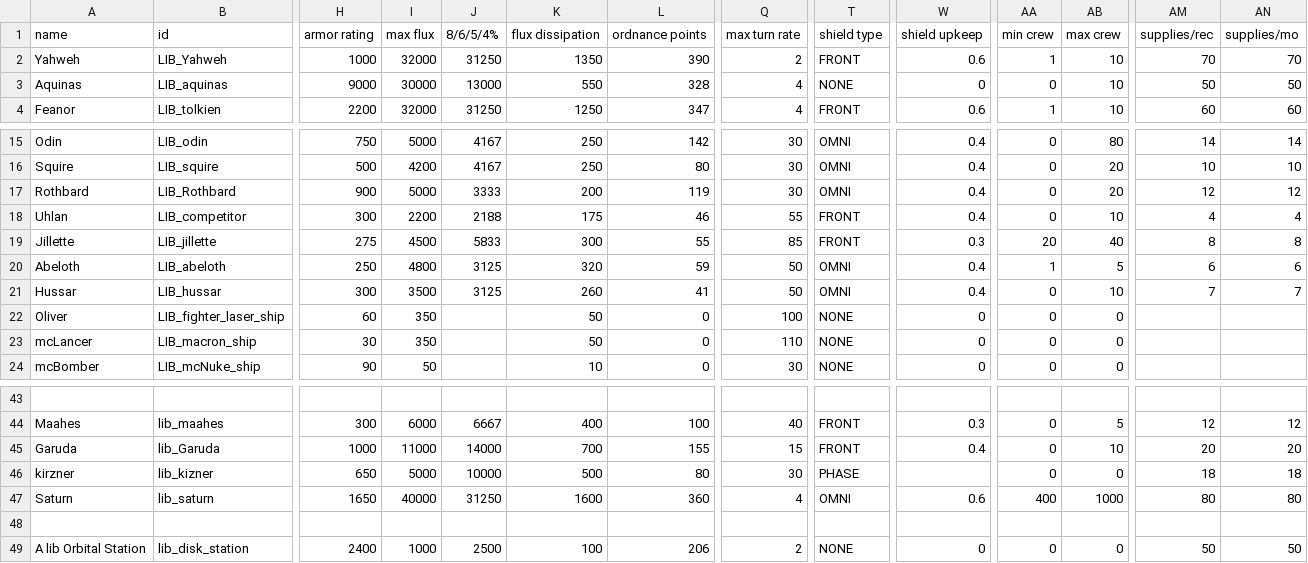
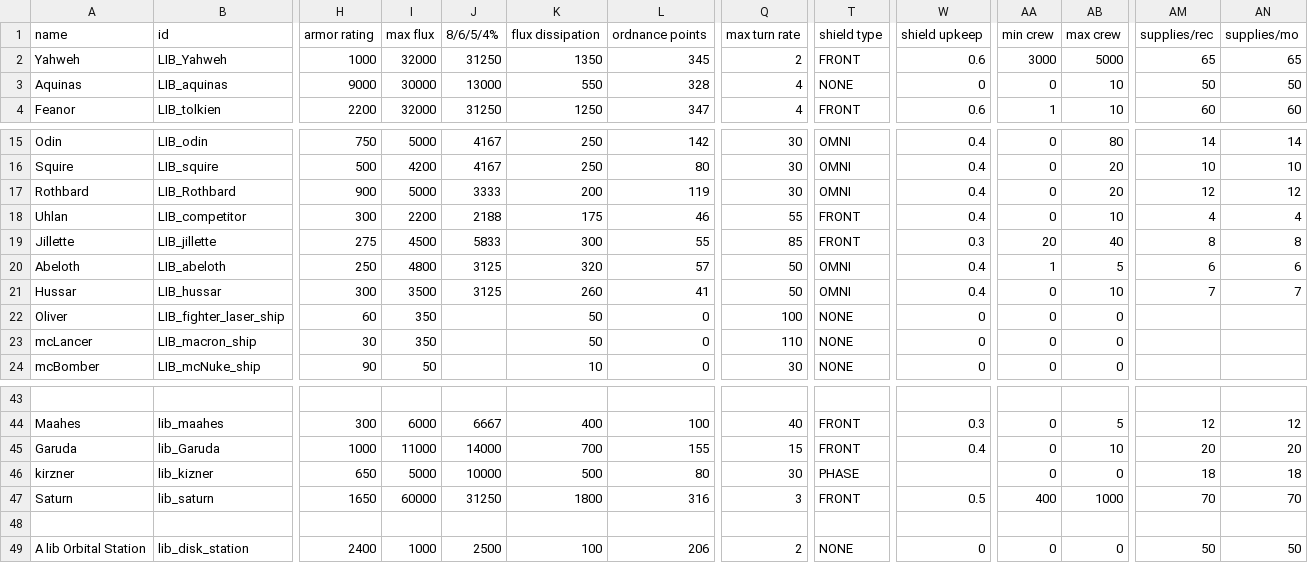
Before and after one commit to bryceOctovioOstrem/Free-fronrier-allience, a CSV file: data/hulls/ship_data.csv, drawn as a sheet; only a part is shown, gaps mark what is left out; the diff names each change by its address in the sheet, - before the commit and + after, or states it on an @@ line.

Commit message:
sept2026
reworked saturn and yaeweh class
new art deco art style for mythic manufactoring ships
changed thelb to independent

```diff
--- a/data/hulls/ship_data.csv
+++ b/data/hulls/ship_data.csv
-L2 (ordnance points): 390
+L2 (ordnance points): 345
-AA2 (min crew): 1
+AA2 (min crew): 3000
-AB2 (max crew): 10
+AB2 (max crew): 5000
-AM2 (supplies/rec): 70
+AM2 (supplies/rec): 65
-AN2 (supplies/mo): 70
+AN2 (supplies/mo): 65
-L20 (ordnance points): 59
+L20 (ordnance points): 57
-I47 (max flux): 40000
+I47 (max flux): 60000
-K47 (flux dissipation): 1600
+K47 (flux dissipation): 1800
-L47 (ordnance points): 360
+L47 (ordnance points): 316
-Q47 (max turn rate): 4
+Q47 (max turn rate): 3
-T47 (shield type): OMNI
+T47 (shield type): FRONT
-W47 (shield upkeep): 0.6
+W47 (shield upkeep): 0.5
-AM47 (supplies/rec): 80
+AM47 (supplies/rec): 70
-AN47 (supplies/mo): 80
+AN47 (supplies/mo): 70
```
Also changed, not shown: 33 other files.
